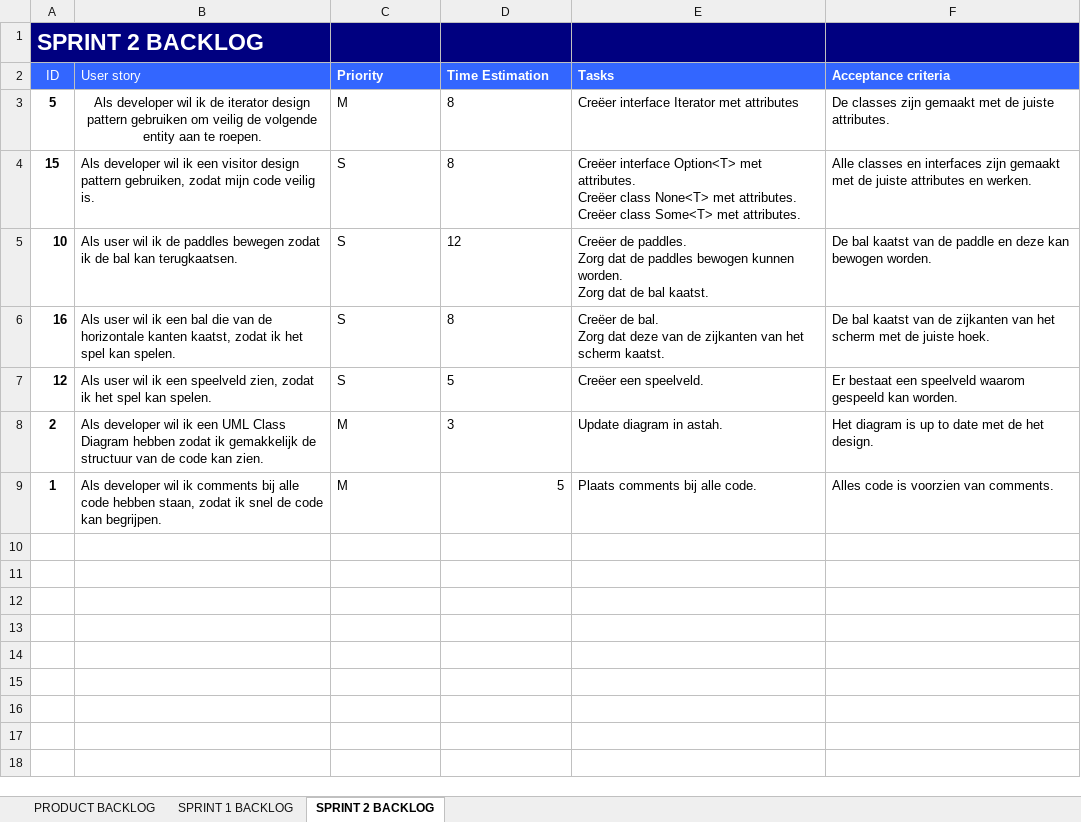
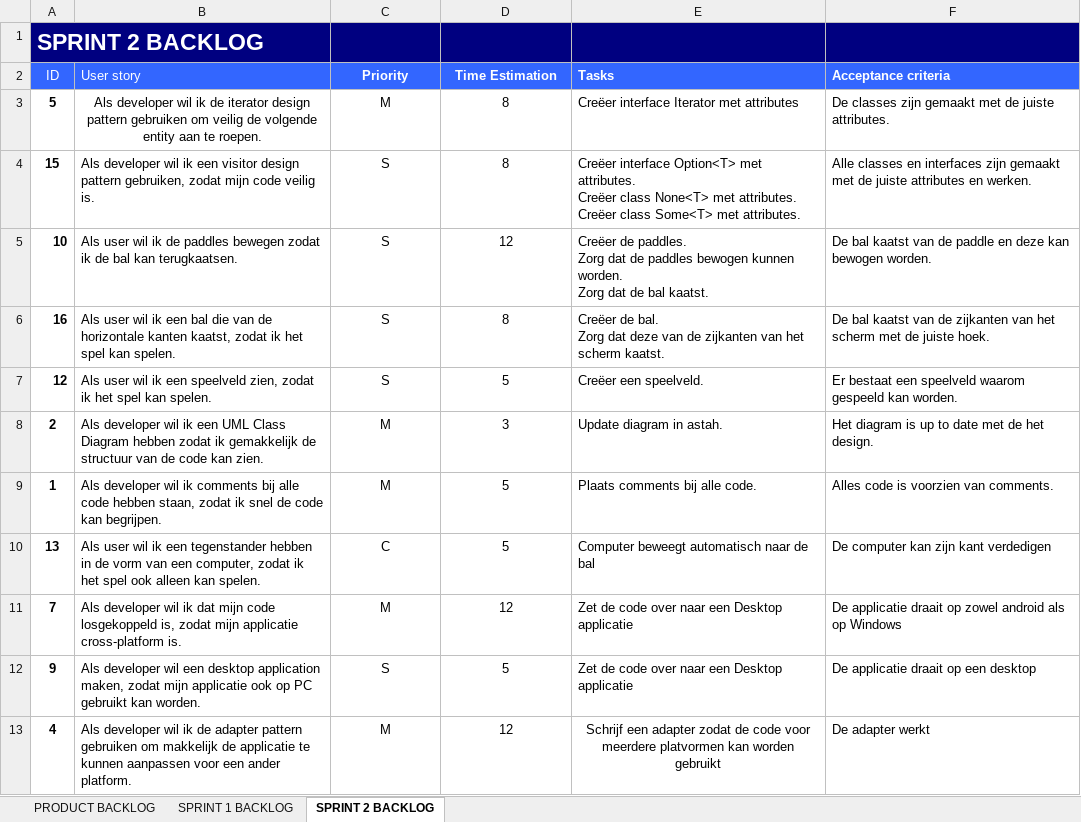
Before and after one commit to raoulvd98/Developing-a-cross-platform-application, an Excel workbook: Product Backlog.xlsx, sheet SPRINT 2 BACKLOG, drawn as a sheet; values as stored, in another font and other column widths than the file's, no borders; the diff names each change by its address in the sheet, - before the commit and + after, or states it on an @@ line.

```diff
--- a/Product Backlog.xlsx (sheet SPRINT 2 BACKLOG)
+++ b/Product Backlog.xlsx (sheet SPRINT 2 BACKLOG)
-C2:D8 alignment: left
+C2:D8 alignment: center
-C9 alignment: left
+C9 alignment: center
-D9 alignment: right
+D9 alignment: center
+row 10: 13 | Als user wil ik een tegenstander hebben in de vorm van een computer, zodat ik het spel ook alleen kan spelen. | C | 5 | Computer beweegt automatisch naar de bal | De computer kan zijn kant verdedigen
+row 11: 7 | Als developer wil ik dat mijn code losgekoppeld is, zodat mijn applicatie cross-platform is. | M | 12 | Zet de code over naar een Desktop applicatie | De applicatie draait op zowel android als op Windows
+row 12: 9 | Als developer wil een desktop application maken, zodat mijn applicatie ook op PC gebruikt kan worden. | S | 5 | Zet de code over naar een Desktop applicatie | De applicatie draait op een desktop
+row 13: 4 | Als developer wil ik de adapter pattern gebruiken om makkelijk de applicatie te kunnen aanpassen voor een ander platform. | M | 12 | Schrijf een adapter zodat de code voor meerdere platvormen kan worden gebruikt | De adapter werkt
```
Also changed, not shown: sheet PRODUCT BACKLOG, Burndown Chart.xlsx.
